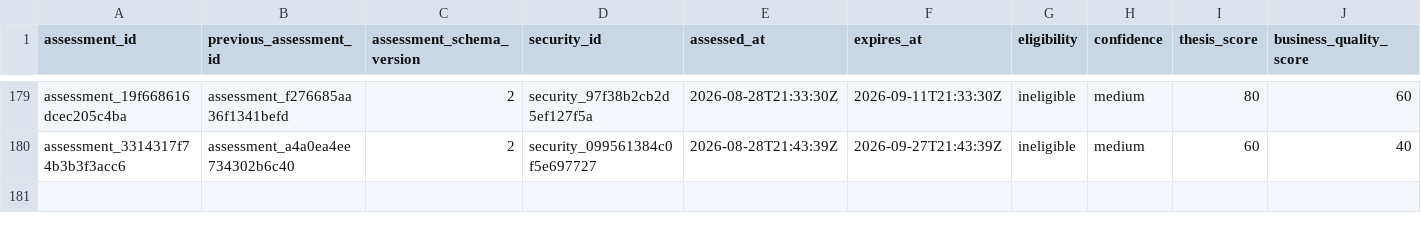
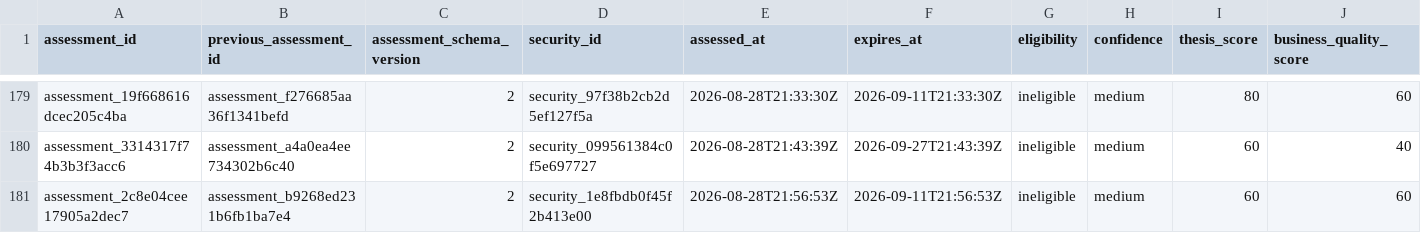
Before and after one commit to Kabutojira/PaperTrader, a CSV file: data/tables/security_assessment_history.csv, drawn as a sheet; only a part is shown, gaps mark what is left out; rows hold the shown columns only; the diff names each change by its address in the sheet, - before the commit and + after, or states it on an @@ line.

```diff
--- a/data/tables/security_assessment_history.csv
+++ b/data/tables/security_assessment_history.csv
+row 181: assessment_2c8e04cee17905a2dec7 | assessment_b9268ed231b6fb1ba7e4 | 2 | security_1e8fbdb0f45f2b413e00 | 2026-08-28T21:56:53Z | 2026-09-11T21:56:53Z | ineligible | medium | 60 | 60
```
Also changed, not shown: data/operations/operations_TODO.csv, data/operations/operations_history.csv, 21 other files.
